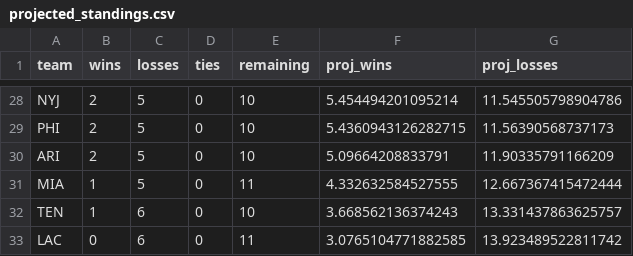
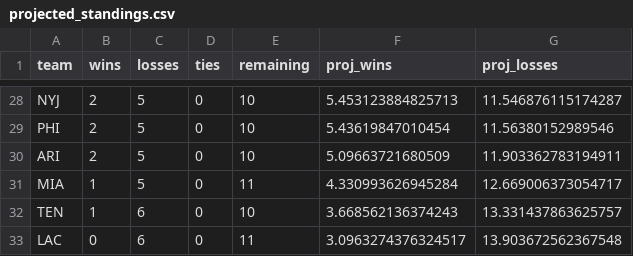
Before and after one commit to adithrestha/Gridiron, a CSV file: output/projected_standings.csv, drawn as a sheet; only a part is shown, gaps mark what is left out; the diff covers the shown part only; the diff names each change by its address in the sheet, - before the commit and + after, or states it on an @@ line.

```diff
--- a/output/projected_standings.csv
+++ b/output/projected_standings.csv
-F28 (proj_wins): 5.454494201095214
+F28 (proj_wins): 5.453123884825713
-G28 (proj_losses): 11.545505798904786
+G28 (proj_losses): 11.546876115174287
-F29 (proj_wins): 5.4360943126282715
+F29 (proj_wins): 5.43619847010454
-G29 (proj_losses): 11.56390568737173
+G29 (proj_losses): 11.56380152989546
-F30 (proj_wins): 5.09664208833791
+F30 (proj_wins): 5.09663721680509
-G30 (proj_losses): 11.90335791166209
+G30 (proj_losses): 11.903362783194911
-F31 (proj_wins): 4.332632584527555
+F31 (proj_wins): 4.330993626945284
-G31 (proj_losses): 12.667367415472444
+G31 (proj_losses): 12.669006373054717
-F33 (proj_wins): 3.0765104771882585
+F33 (proj_wins): 3.0963274376324517
-G33 (proj_losses): 13.923489522811742
+G33 (proj_losses): 13.903672562367548
```
Also changed, not shown: 32 edited cells elsewhere in this file, output/predictions.csv, 3 other files.
